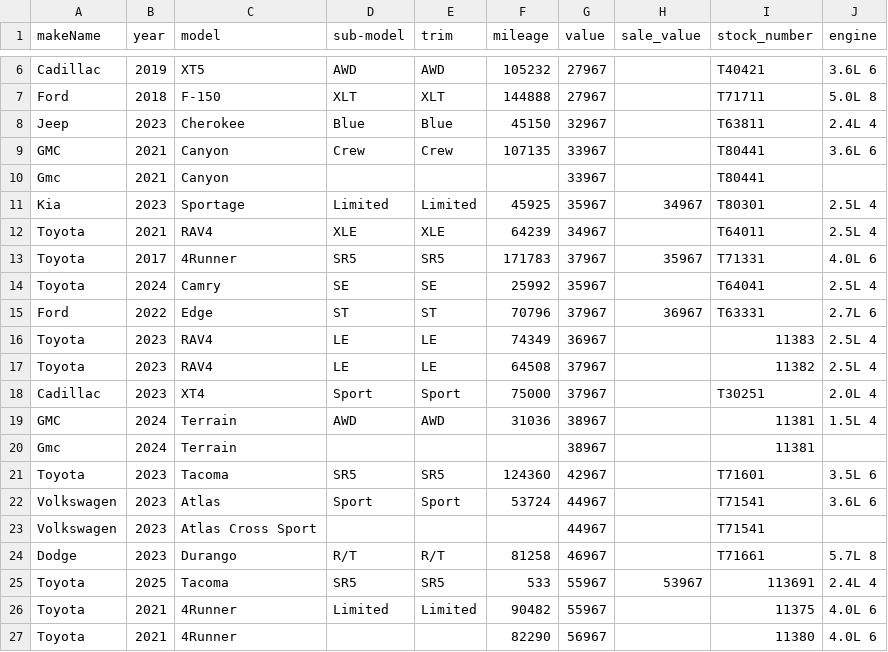
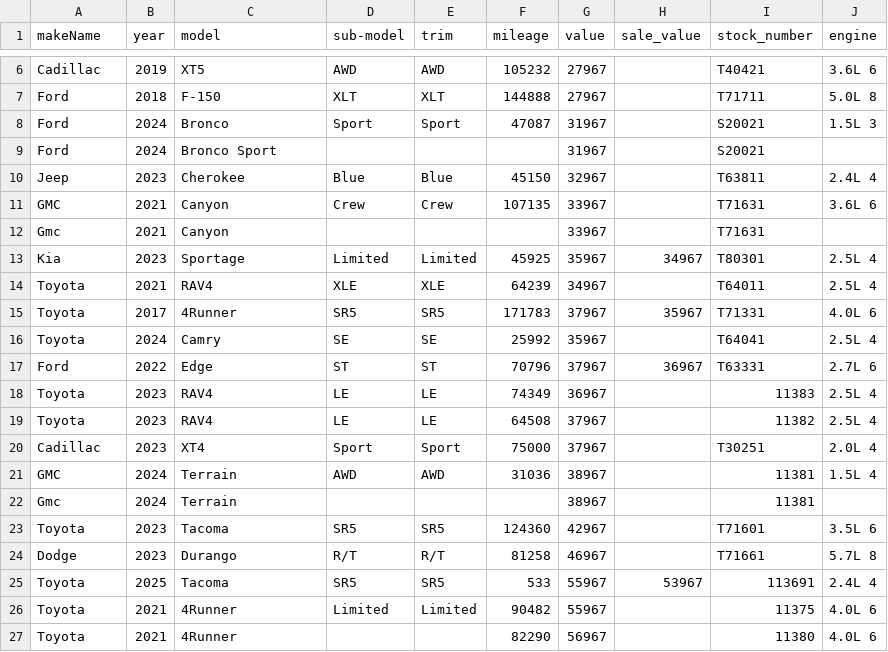
Before and after one commit to monilp28/RDTPDF, a CSV file: public/data/inventory.csv, drawn as a sheet; only a part is shown, gaps mark what is left out.

```diff
--- a/public/data/inventory.csv
+++ b/public/data/inventory.csv
@@ -7,5 +7,7 @@ Cadillac,2019,XT5,AWD,AWD,105232,27967,,T40421,3.6L 6
 Ford,2018,F-150,XLT,XLT,144888,27967,,T71711,5.0L 8
+Ford,2024,Bronco,Sport,Sport,47087,31967,,S20021,1.5L 3
+Ford,2024,Bronco Sport,,,,31967,,S20021,
 Jeep,2023,Cherokee,Blue,Blue,45150,32967,,T63811,2.4L 4
-GMC,2021,Canyon,Crew,Crew,107135,33967,,T80441,3.6L 6
-Gmc,2021,Canyon,,,,33967,,T80441,
+GMC,2021,Canyon,Crew,Crew,107135,33967,,T71631,3.6L 6
+Gmc,2021,Canyon,,,,33967,,T71631,
 Kia,2023,Sportage,Limited,Limited,45925,35967,34967,T80301,2.5L 4
@@ -21,4 +23,2 @@ Gmc,2024,Terrain,,,,38967,,11381,
 Toyota,2023,Tacoma,SR5,SR5,124360,42967,,T71601,3.5L 6
-Volkswagen,2023,Atlas,Sport,Sport,53724,44967,,T71541,3.6L 6
-Volkswagen,2023,Atlas Cross Sport,,,,44967,,T71541,
 Dodge,2023,Durango,R/T,R/T,81258,46967,,T71661,5.7L 8
```
